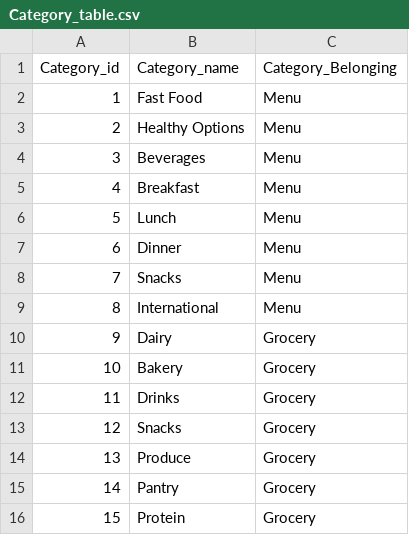
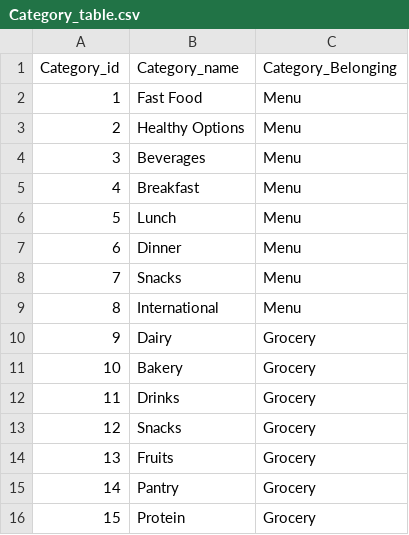
Before and after one commit to balaji2417/HuskyEats, a CSV file: Excel files/Category_table.csv, drawn as a sheet.

```diff
--- a/Excel files/Category_table.csv
+++ b/Excel files/Category_table.csv
@@ -13,3 +13,3 @@
 12,Snacks,Grocery
-13,Produce,Grocery
+13,Fruits,Grocery
 14,Pantry,Grocery
```
Also changed, not shown: 6 other files.
